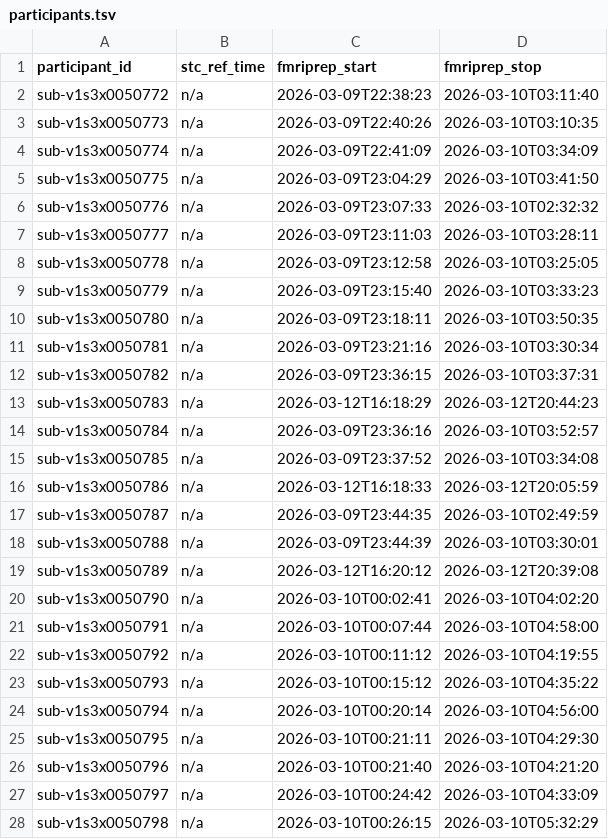
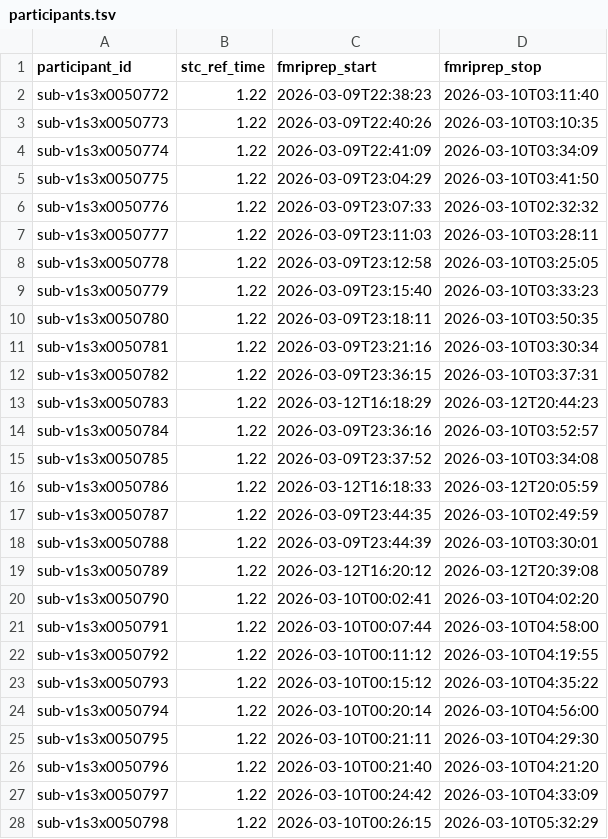
Before and after one commit to abide-fmriprep/v1s3, a TSV file: participants.tsv, drawn as a sheet; only a part is shown; the diff covers the shown part only.

Commit message:
fix: Populate stc_ref_time from fMRIPrep reports

```diff
--- a/participants.tsv
+++ b/participants.tsv
@@ -1,28 +1,28 @@
 participant_id	stc_ref_time	fmriprep_start	fmriprep_stop
-sub-v1s3x0050772	n/a	2026-03-09T22:38:23	2026-03-10T03:11:40
-sub-v1s3x0050773	n/a	2026-03-09T22:40:26	2026-03-10T03:10:35
-sub-v1s3x0050774	n/a	2026-03-09T22:41:09	2026-03-10T03:34:09
-sub-v1s3x0050775	n/a	2026-03-09T23:04:29	2026-03-10T03:41:50
-sub-v1s3x0050776	n/a	2026-03-09T23:07:33	2026-03-10T02:32:32
-sub-v1s3x0050777	n/a	2026-03-09T23:11:03	2026-03-10T03:28:11
-sub-v1s3x0050778	n/a	2026-03-09T23:12:58	2026-03-10T03:25:05
-sub-v1s3x0050779	n/a	2026-03-09T23:15:40	2026-03-10T03:33:23
-sub-v1s3x0050780	n/a	2026-03-09T23:18:11	2026-03-10T03:50:35
-sub-v1s3x0050781	n/a	2026-03-09T23:21:16	2026-03-10T03:30:34
-sub-v1s3x0050782	n/a	2026-03-09T23:36:15	2026-03-10T03:37:31
-sub-v1s3x0050783	n/a	2026-03-12T16:18:29	2026-03-12T20:44:23
-sub-v1s3x0050784	n/a	2026-03-09T23:36:16	2026-03-10T03:52:57
-sub-v1s3x0050785	n/a	2026-03-09T23:37:52	2026-03-10T03:34:08
-sub-v1s3x0050786	n/a	2026-03-12T16:18:33	2026-03-12T20:05:59
-sub-v1s3x0050787	n/a	2026-03-09T23:44:35	2026-03-10T02:49:59
-sub-v1s3x0050788	n/a	2026-03-09T23:44:39	2026-03-10T03:30:01
-sub-v1s3x0050789	n/a	2026-03-12T16:20:12	2026-03-12T20:39:08
-sub-v1s3x0050790	n/a	2026-03-10T00:02:41	2026-03-10T04:02:20
-sub-v1s3x0050791	n/a	2026-03-10T00:07:44	2026-03-10T04:58:00
-sub-v1s3x0050792	n/a	2026-03-10T00:11:12	2026-03-10T04:19:55
-sub-v1s3x0050793	n/a	2026-03-10T00:15:12	2026-03-10T04:35:22
-sub-v1s3x0050794	n/a	2026-03-10T00:20:14	2026-03-10T04:56:00
-sub-v1s3x0050795	n/a	2026-03-10T00:21:11	2026-03-10T04:29:30
-sub-v1s3x0050796	n/a	2026-03-10T00:21:40	2026-03-10T04:21:20
-sub-v1s3x0050797	n/a	2026-03-10T00:24:42	2026-03-10T04:33:09
-sub-v1s3x0050798	n/a	2026-03-10T00:26:15	2026-03-10T05:32:29
+sub-v1s3x0050772	1.22	2026-03-09T22:38:23	2026-03-10T03:11:40
+sub-v1s3x0050773	1.22	2026-03-09T22:40:26	2026-03-10T03:10:35
+sub-v1s3x0050774	1.22	2026-03-09T22:41:09	2026-03-10T03:34:09
+sub-v1s3x0050775	1.22	2026-03-09T23:04:29	2026-03-10T03:41:50
+sub-v1s3x0050776	1.22	2026-03-09T23:07:33	2026-03-10T02:32:32
+sub-v1s3x0050777	1.22	2026-03-09T23:11:03	2026-03-10T03:28:11
+sub-v1s3x0050778	1.22	2026-03-09T23:12:58	2026-03-10T03:25:05
+sub-v1s3x0050779	1.22	2026-03-09T23:15:40	2026-03-10T03:33:23
+sub-v1s3x0050780	1.22	2026-03-09T23:18:11	2026-03-10T03:50:35
+sub-v1s3x0050781	1.22	2026-03-09T23:21:16	2026-03-10T03:30:34
+sub-v1s3x0050782	1.22	2026-03-09T23:36:15	2026-03-10T03:37:31
+sub-v1s3x0050783	1.22	2026-03-12T16:18:29	2026-03-12T20:44:23
+sub-v1s3x0050784	1.22	2026-03-09T23:36:16	2026-03-10T03:52:57
+sub-v1s3x0050785	1.22	2026-03-09T23:37:52	2026-03-10T03:34:08
+sub-v1s3x0050786	1.22	2026-03-12T16:18:33	2026-03-12T20:05:59
+sub-v1s3x0050787	1.22	2026-03-09T23:44:35	2026-03-10T02:49:59
+sub-v1s3x0050788	1.22	2026-03-09T23:44:39	2026-03-10T03:30:01
+sub-v1s3x0050789	1.22	2026-03-12T16:20:12	2026-03-12T20:39:08
+sub-v1s3x0050790	1.22	2026-03-10T00:02:41	2026-03-10T04:02:20
+sub-v1s3x0050791	1.22	2026-03-10T00:07:44	2026-03-10T04:58:00
+sub-v1s3x0050792	1.22	2026-03-10T00:11:12	2026-03-10T04:19:55
+sub-v1s3x0050793	1.22	2026-03-10T00:15:12	2026-03-10T04:35:22
+sub-v1s3x0050794	1.22	2026-03-10T00:20:14	2026-03-10T04:56:00
+sub-v1s3x0050795	1.22	2026-03-10T00:21:11	2026-03-10T04:29:30
+sub-v1s3x0050796	1.22	2026-03-10T00:21:40	2026-03-10T04:21:20
+sub-v1s3x0050797	1.22	2026-03-10T00:24:42	2026-03-10T04:33:09
+sub-v1s3x0050798	1.22	2026-03-10T00:26:15	2026-03-10T05:32:29
```
Also changed, not shown: 28 edited cells elsewhere in this file.
